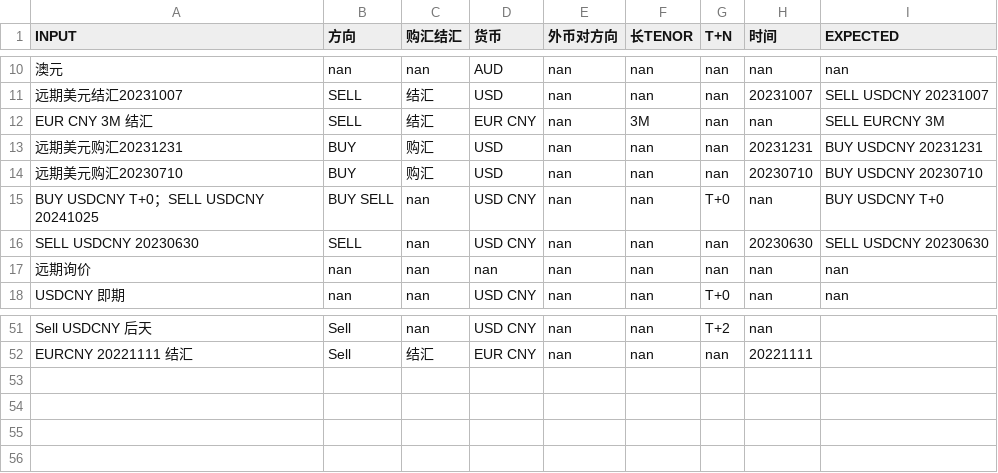
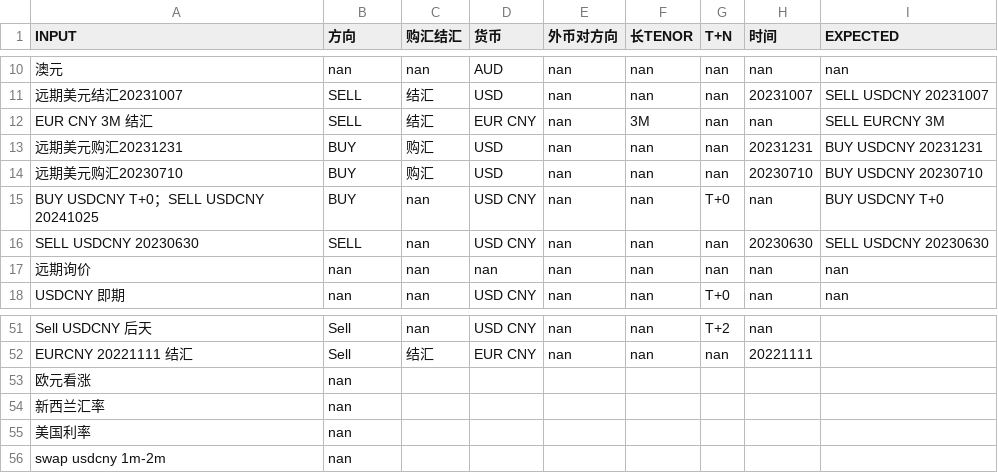
Before and after one commit to vitanova/Qwen2, a CSV file: finetune/ZXC_Forward_Tuning_Cases.csv, drawn as a sheet; only a part is shown, gaps mark what is left out.

Commit message:
fxd data build buysell

```diff
--- a/finetune/ZXC_Forward_Tuning_Cases.csv
+++ b/finetune/ZXC_Forward_Tuning_Cases.csv
@@ -14,3 +14,3 @@ EUR CNY 3M 结汇,SELL,结汇,EUR CNY,nan,3M,nan,nan,SELL EURCNY 3M
 远期美元购汇20230710,BUY,购汇,USD,nan,nan,nan,20230710,BUY USDCNY 20230710
-BUY USDCNY T+0；SELL USDCNY 20241025,BUY SELL,nan,USD CNY,nan,nan,T+0,nan,BUY USDCNY T+0
+BUY USDCNY T+0；SELL USDCNY 20241025,BUY,nan,USD CNY,nan,nan,T+0,nan,BUY USDCNY T+0
 SELL USDCNY 20230630,SELL,nan,USD CNY,nan,nan,nan,20230630,SELL USDCNY 20230630
@@ -52 +52,5 @@ Sell USDCNY 后天,Sell,nan,USD CNY,nan,nan,T+2,nan,
 EURCNY 20221111 结汇,Sell,结汇,EUR CNY,nan,nan,nan,20221111,
+欧元看涨,nan,,,,,,,
+新西兰汇率,nan,,,,,,,
+美国利率,nan,,,,,,,
+swap usdcny 1m-2m,nan,,,,,,,
```
Also changed, not shown: 2 other files.
